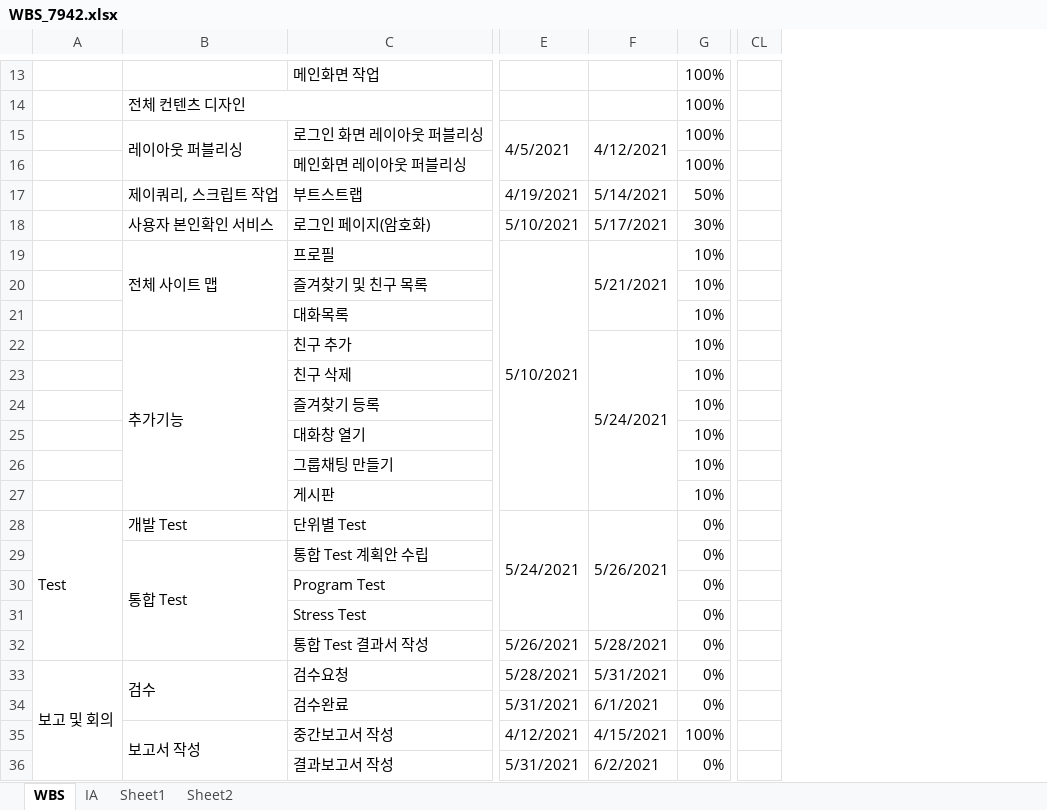
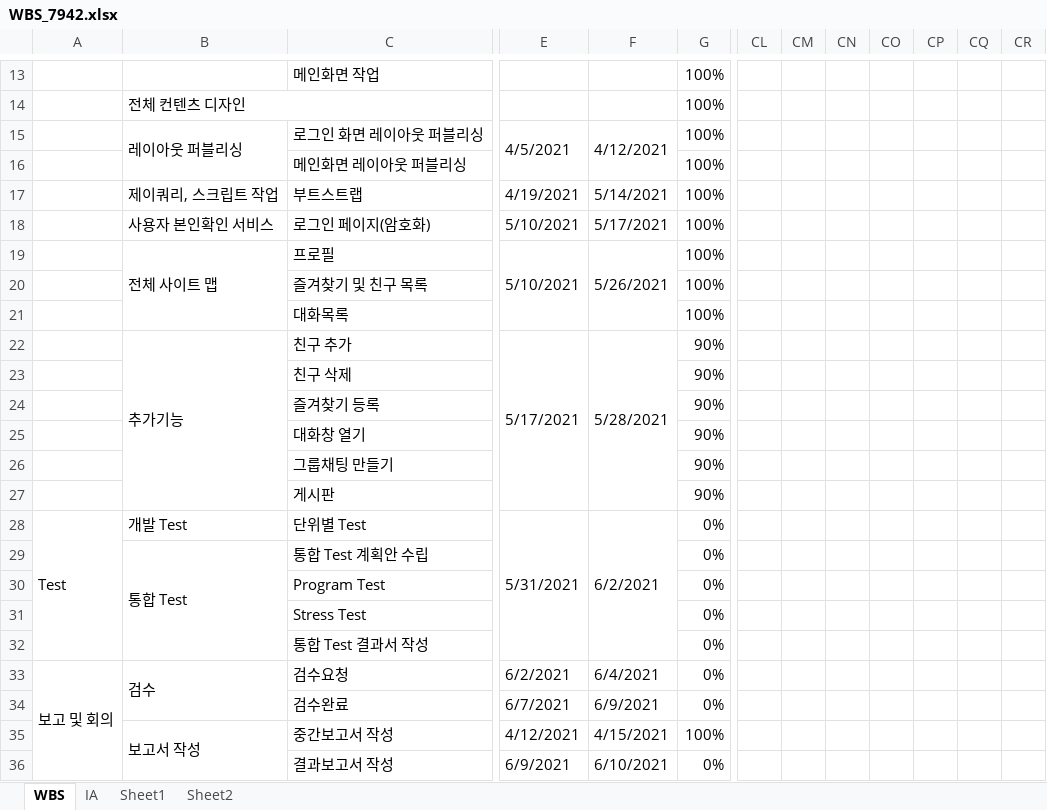
Before and after one commit to chz9812/7942, an Excel workbook: 일정/WBS_7942.xlsx, sheet WBS, drawn as a sheet; only a part is shown, gaps mark what is left out; values as stored, in another font and other column widths than the file's, no cell formats; charts and pictures not drawn; removed rows and columns are numbered as before the commit, all else as after; the diff names each change by its address in the sheet, - before the commit and + after, or states it on an @@ line.

```diff
--- a/일정/WBS_7942.xlsx (sheet WBS)
+++ b/일정/WBS_7942.xlsx (sheet WBS)
-column CL, empty
+column CL, empty
+column CM, empty
+column CN, empty
+column CO, empty
+column CP, empty
+column CQ, empty
+column CR, empty
-G17: 50%
+G17: 100%
-G18: 30%
+G18: 100%
-E19:E27 merged
+E19:E21 merged
-F19: 5/21/2021
+F19: 5/26/2021
-G19:G21: 10%
+G19:G21: 100%
-E22: (empty)
+E22: 5/17/2021
+E22:E27 merged
-F22: 5/24/2021
+F22: 5/28/2021
-G22:G27: 10%
+G22:G27: 90%
-E28: 5/24/2021
+E28: 5/31/2021
-E28:E31 merged
+E28:E32 merged
-F28: 5/26/2021
+F28: 6/2/2021
-F28:F31 merged
+F28:F32 merged
-E32: 5/26/2021
+E32: (empty)
-F32: 5/28/2021
+F32: (empty)
-E33: 5/28/2021
+E33: 6/2/2021
-F33: 5/31/2021
+F33: 6/4/2021
-E34: 5/31/2021
+E34: 6/7/2021
-F34: 6/1/2021
+F34: 6/9/2021
-E36: 5/31/2021
+E36: 6/9/2021
-F36: 6/2/2021
+F36: 6/10/2021
```
Also changed, not shown: cell formats, charts or pictures, 2 other files.
